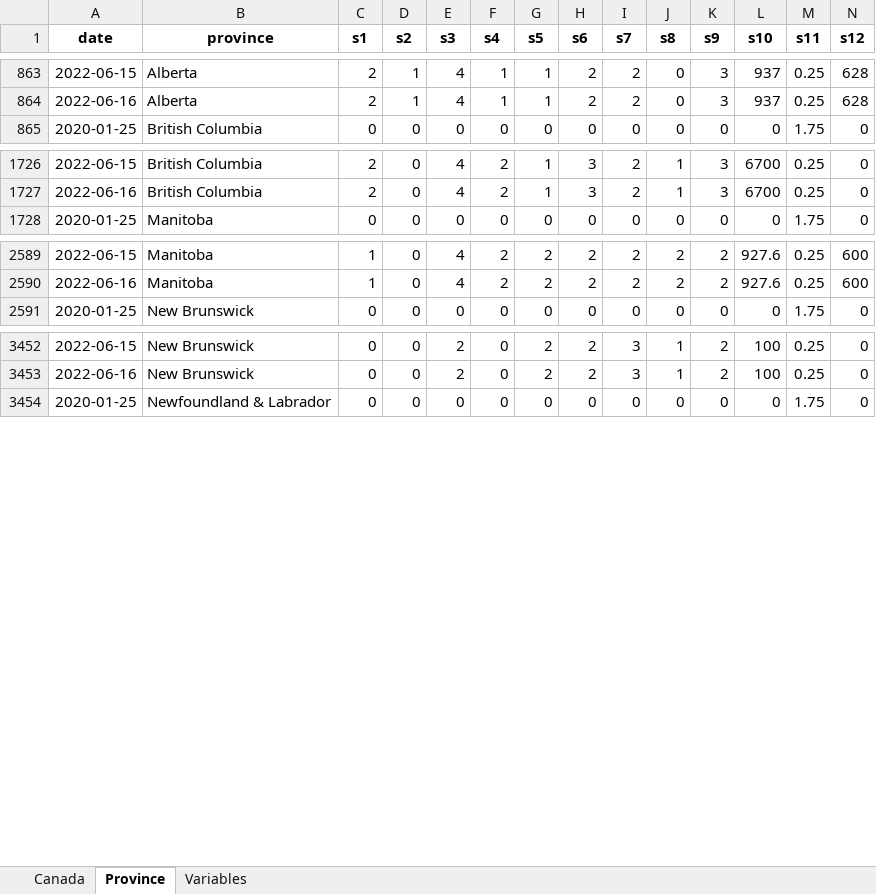
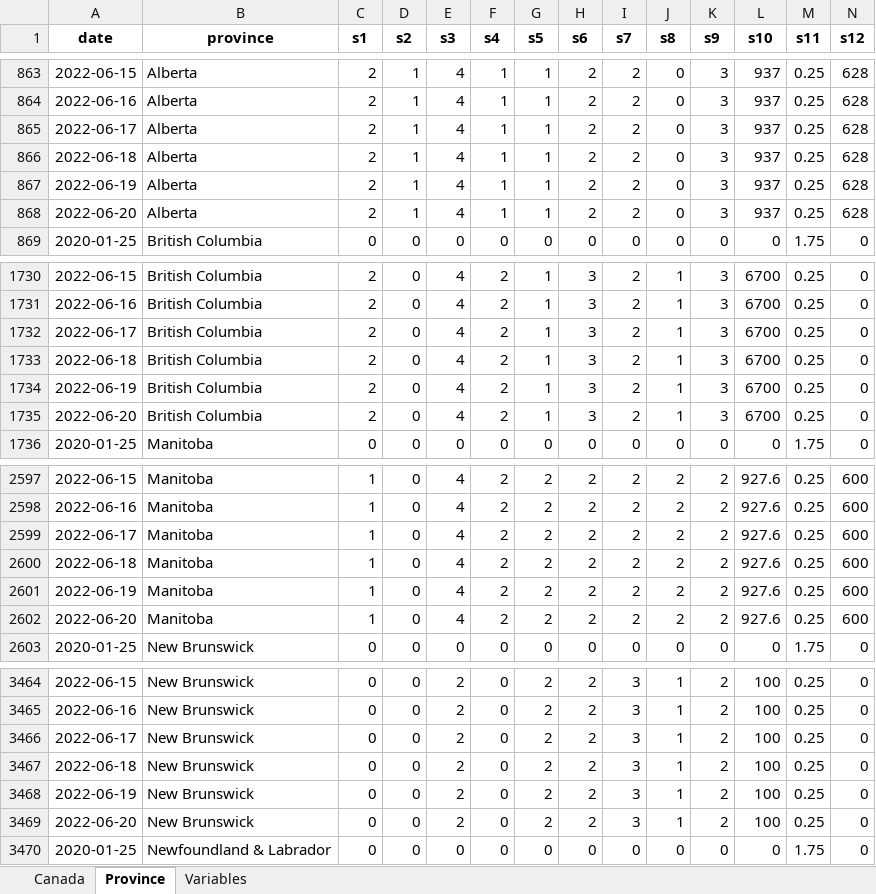
Before and after one commit to minnzc/Canada_COVID19, an Excel workbook: input_data/Govt_Stringency.xlsx, sheet Province, drawn as a sheet; only a part is shown, gaps mark what is left out; values as stored, in another font and other column widths than the file's, no borders; rows hold the shown columns only; the diff covers the shown part only; the diff names each change by its address in the sheet, - before the commit and + after, or states it on an @@ line.

Commit message:
Update data: 20 June 2022

```diff
--- a/input_data/Govt_Stringency.xlsx (sheet Province)
+++ b/input_data/Govt_Stringency.xlsx (sheet Province)
+row 865: 2022-06-17 | Alberta | 2 | 1 | 4 | 1 | 1 | 2 | 2 | 0 | 3 | 937 | 0.25 | 628
+row 866: 2022-06-18 | Alberta | 2 | 1 | 4 | 1 | 1 | 2 | 2 | 0 | 3 | 937 | 0.25 | 628
+row 867: 2022-06-19 | Alberta | 2 | 1 | 4 | 1 | 1 | 2 | 2 | 0 | 3 | 937 | 0.25 | 628
+row 868: 2022-06-20 | Alberta | 2 | 1 | 4 | 1 | 1 | 2 | 2 | 0 | 3 | 937 | 0.25 | 628
+row 1732: 2022-06-17 | British Columbia | 2 | 0 | 4 | 2 | 1 | 3 | 2 | 1 | 3 | 6700 | 0.25 | 0
+row 1733: 2022-06-18 | British Columbia | 2 | 0 | 4 | 2 | 1 | 3 | 2 | 1 | 3 | 6700 | 0.25 | 0
+row 1734: 2022-06-19 | British Columbia | 2 | 0 | 4 | 2 | 1 | 3 | 2 | 1 | 3 | 6700 | 0.25 | 0
+row 1735: 2022-06-20 | British Columbia | 2 | 0 | 4 | 2 | 1 | 3 | 2 | 1 | 3 | 6700 | 0.25 | 0
+row 2599: 2022-06-17 | Manitoba | 1 | 0 | 4 | 2 | 2 | 2 | 2 | 2 | 2 | 927.6 | 0.25 | 600
+row 2600: 2022-06-18 | Manitoba | 1 | 0 | 4 | 2 | 2 | 2 | 2 | 2 | 2 | 927.6 | 0.25 | 600
+row 2601: 2022-06-19 | Manitoba | 1 | 0 | 4 | 2 | 2 | 2 | 2 | 2 | 2 | 927.6 | 0.25 | 600
+row 2602: 2022-06-20 | Manitoba | 1 | 0 | 4 | 2 | 2 | 2 | 2 | 2 | 2 | 927.6 | 0.25 | 600
+row 3466: 2022-06-17 | New Brunswick | 0 | 0 | 2 | 0 | 2 | 2 | 3 | 1 | 2 | 100 | 0.25 | 0
+row 3467: 2022-06-18 | New Brunswick | 0 | 0 | 2 | 0 | 2 | 2 | 3 | 1 | 2 | 100 | 0.25 | 0
+row 3468: 2022-06-19 | New Brunswick | 0 | 0 | 2 | 0 | 2 | 2 | 3 | 1 | 2 | 100 | 0.25 | 0
+row 3469: 2022-06-20 | New Brunswick | 0 | 0 | 2 | 0 | 2 | 2 | 3 | 1 | 2 | 100 | 0.25 | 0
```
Also changed, not shown: 36 added rows elsewhere in this sheet, sheet Canada, input_data/Govt_Response.xlsx, 16 other files.
